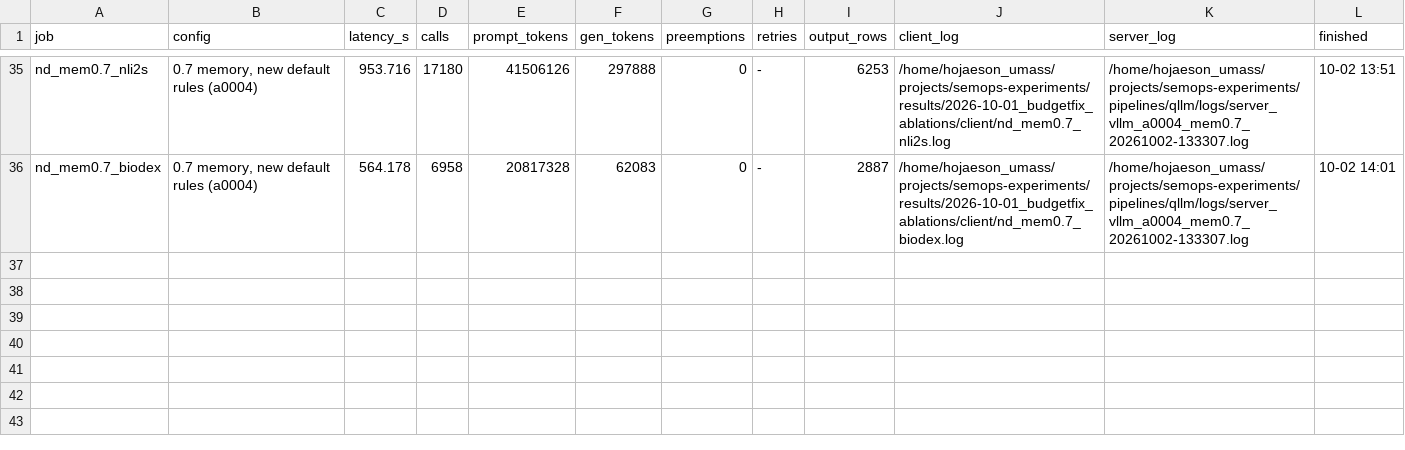
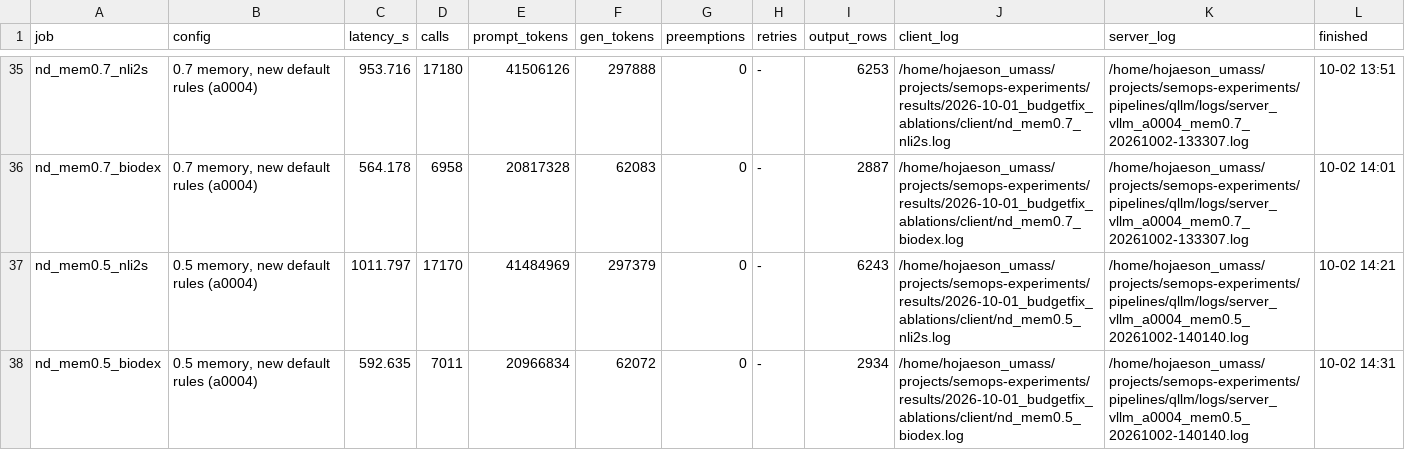
Before and after one commit to goodluck-hojae/kalypso, a TSV file: eval_runs/results.tsv, drawn as a sheet; only a part is shown, gaps mark what is left out; the diff names each change by its address in the sheet, - before the commit and + after, or states it on an @@ line.

```diff
--- a/eval_runs/results.tsv
+++ b/eval_runs/results.tsv
+row 37: nd_mem0.5_nli2s | 0.5 memory, new default rules (a0004) | 1011.797 | 17170 | 41484969 | 297379 | 0 | - | 6243 | /home/hojaeson_umass/projects/semops-experiments/results/2026-10-01_budgetfix_ablations/client/nd_mem0.5_nli2s.log | /home/hojaeson_umass/projects/semops-experiments/pipelines/qllm/logs/server_vllm_a0004_mem0.5_20261002-140140.log | 10-02 14:21
+row 38: nd_mem0.5_biodex | 0.5 memory, new default rules (a0004) | 592.635 | 7011 | 20966834 | 62072 | 0 | - | 2934 | /home/hojaeson_umass/projects/semops-experiments/results/2026-10-01_budgetfix_ablations/client/nd_mem0.5_biodex.log | /home/hojaeson_umass/projects/semops-experiments/pipelines/qllm/logs/server_vllm_a0004_mem0.5_20261002-140140.log | 10-02 14:31
```
